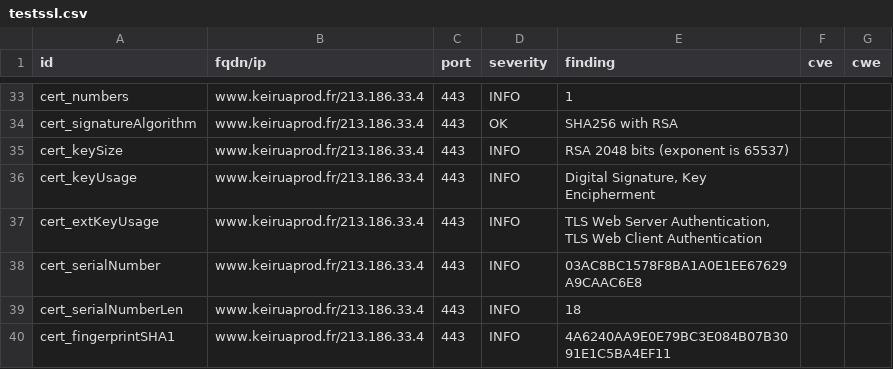
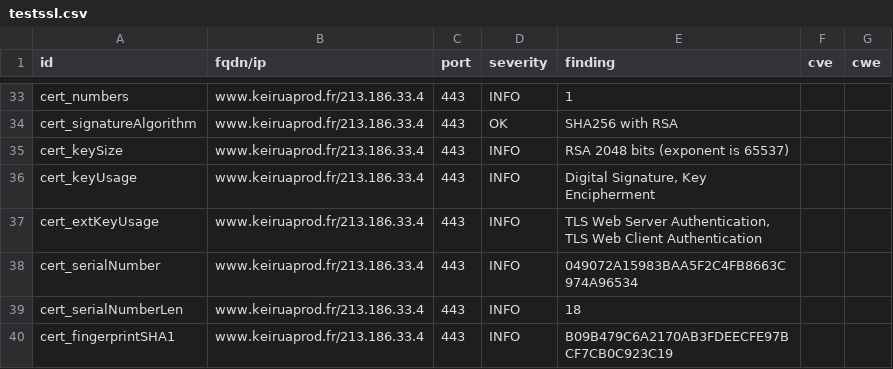
Before and after one commit to Keirua/dashlord-keiruaprod, a CSV file: results/aHR0cHM6Ly93d3cua2VpcnVhcHJvZC5mci9ibG9n/testssl.csv, drawn as a sheet; only a part is shown, gaps mark what is left out; the diff covers the shown part only.

```diff
--- a/results/aHR0cHM6Ly93d3cua2VpcnVhcHJvZC5mci9ibG9n/testssl.csv
+++ b/results/aHR0cHM6Ly93d3cua2VpcnVhcHJvZC5mci9ibG9n/testssl.csv
@@ -37,4 +37,4 @@
 "cert_extKeyUsage","www.keiruaprod.fr/213.186.33.4","443","INFO","TLS Web Server Authentication, TLS Web Client Authentication","",""
-"cert_serialNumber","www.keiruaprod.fr/213.186.33.4","443","INFO","03AC8BC1578F8BA1A0E1EE67629A9CAAC6E8","",""
+"cert_serialNumber","www.keiruaprod.fr/213.186.33.4","443","INFO","049072A15983BAA5F2C4FB8663C974A96534","",""
 "cert_serialNumberLen","www.keiruaprod.fr/213.186.33.4","443","INFO","18","",""
-"cert_fingerprintSHA1","www.keiruaprod.fr/213.186.33.4","443","INFO","4A6240AA9E0E79BC3E084B07B3091E1C5BA4EF11","",""
+"cert_fingerprintSHA1","www.keiruaprod.fr/213.186.33.4","443","INFO","B09B479C6A2170AB3FDEECFE97BCF7CB0C923C19","",""
```
Also changed, not shown: 15 edited cells elsewhere in this file, 12 other files.
